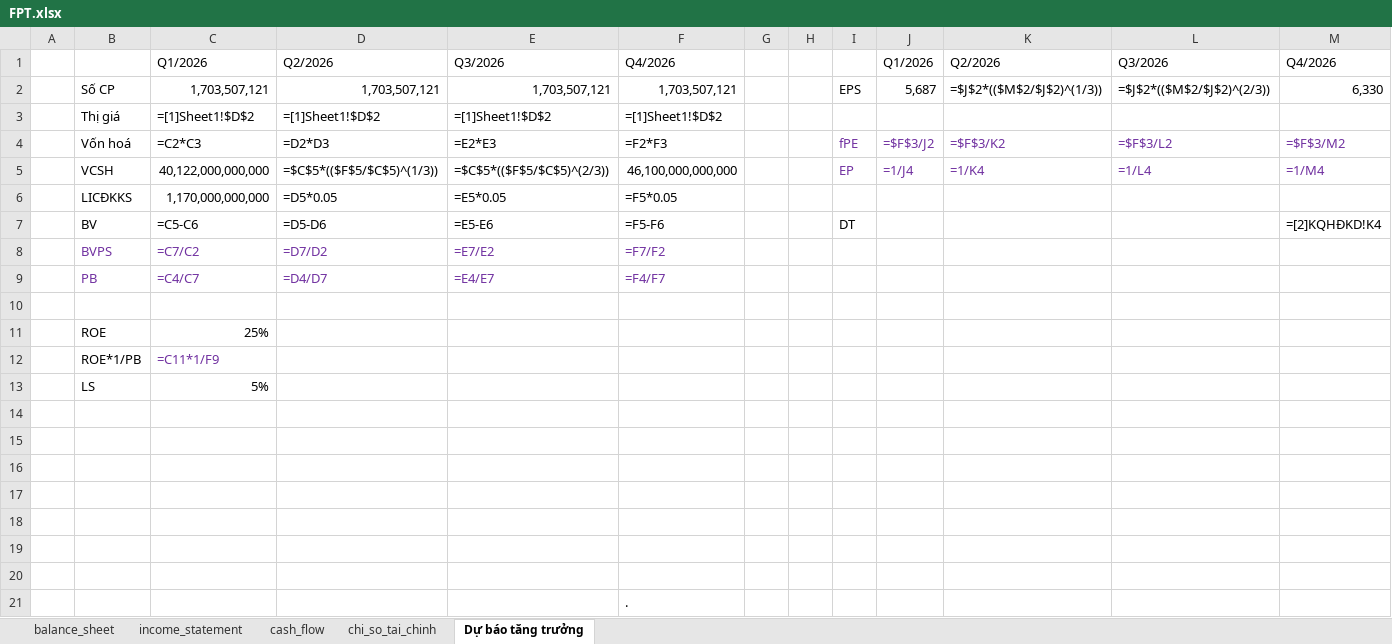
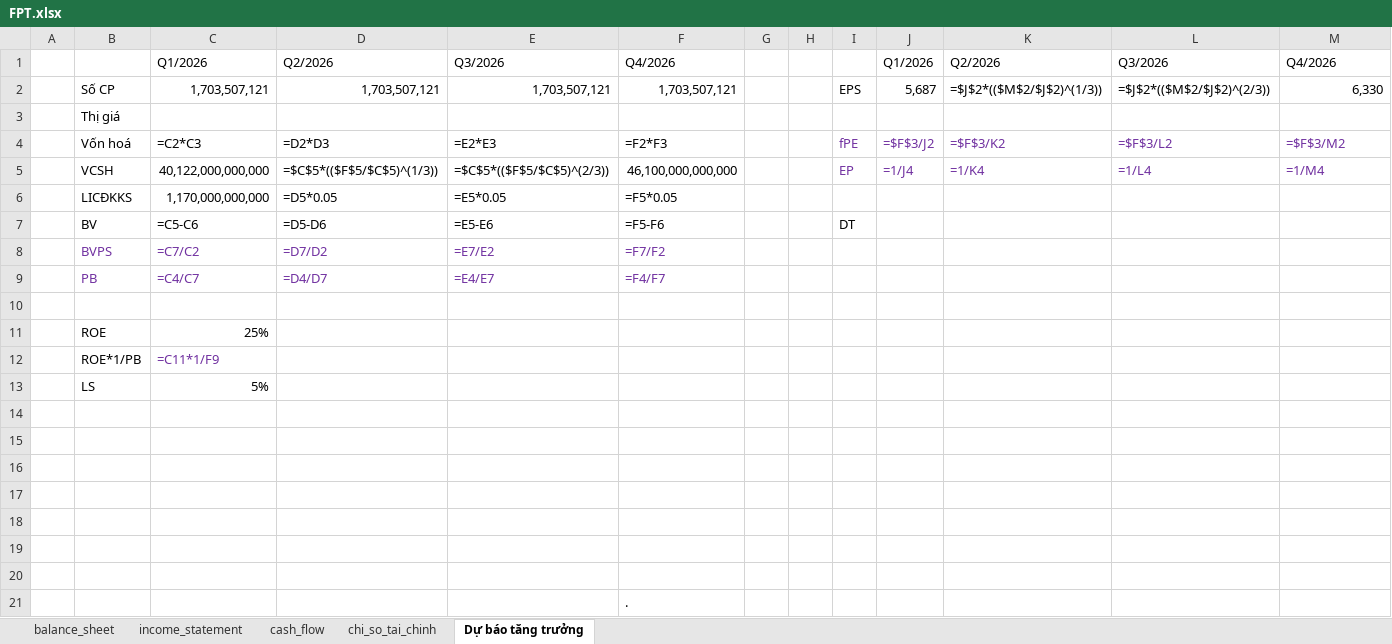
Before and after one commit to nhavan110/BCTC, an Excel workbook: financials/FPT/FPT.xlsx, sheet Dự báo tăng trưởng, drawn as a sheet; values as stored, in another font and other column widths than the file's, no borders; formulas without a stored value are shown as written; conditional formats not drawn; removed rows and columns are numbered as before the commit, all else as after; the diff names each change by its address in the sheet, - before the commit and + after, or states it on an @@ line.

```diff
--- a/financials/FPT/FPT.xlsx (sheet Dự báo tăng trưởng)
+++ b/financials/FPT/FPT.xlsx (sheet Dự báo tăng trưởng)
-row 3:  | Thị giá | =[1]Sheet1!$D$2 | =[1]Sheet1!$D$2 | =[1]Sheet1!$D$2 | =[1]Sheet1!$D$2
+row 3:  | Thị giá
-M7: =[2]KQHĐKD!K4
+M7: (empty)
```
Also changed, not shown: financials/FRT/FRT.xlsx, financials/HPG/HPG.xlsx, 5 other files.
